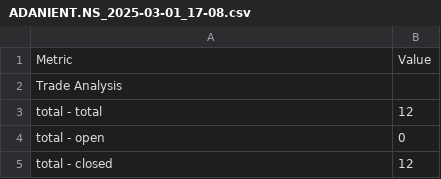
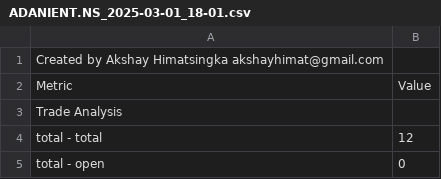
Before and after one commit to akshayhim/Algorithmic-Trading-Backtester, a CSV file: trade_analysis_results/ADANIENT.NS_2025-03-01_18-01.csv (was trade_analysis_results/ADANIENT.NS_2025-03-01_17-08.csv), drawn as a sheet; only a part is shown; the shorter side is filled out with more unchanged rows.

```diff
--- a/trade_analysis_results/ADANIENT.NS_2025-03-01_17-08.csv
+++ b/trade_analysis_results/ADANIENT.NS_2025-03-01_18-01.csv
@@ -1 +1,2 @@
+Created by Akshay Himatsingka akshayhimat@gmail.com
 Metric,Value
```
Also changed, not shown: data/ADANIENT.NS.csv, 5 other files.
